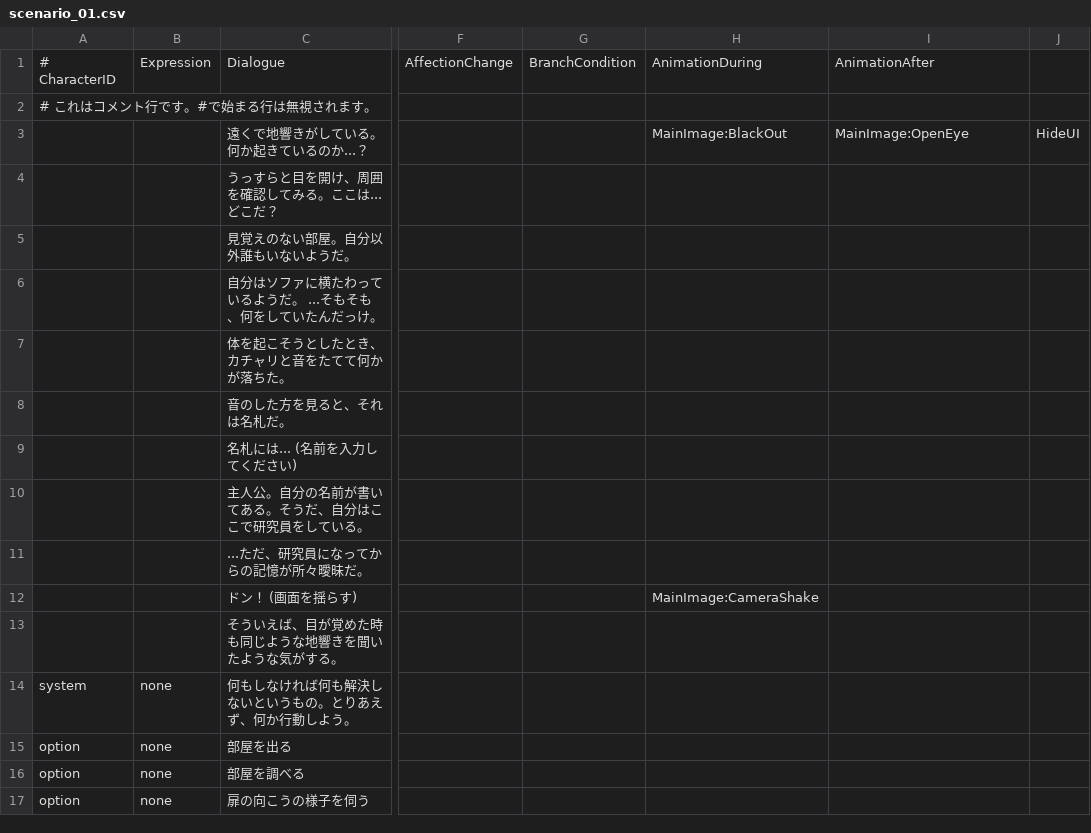
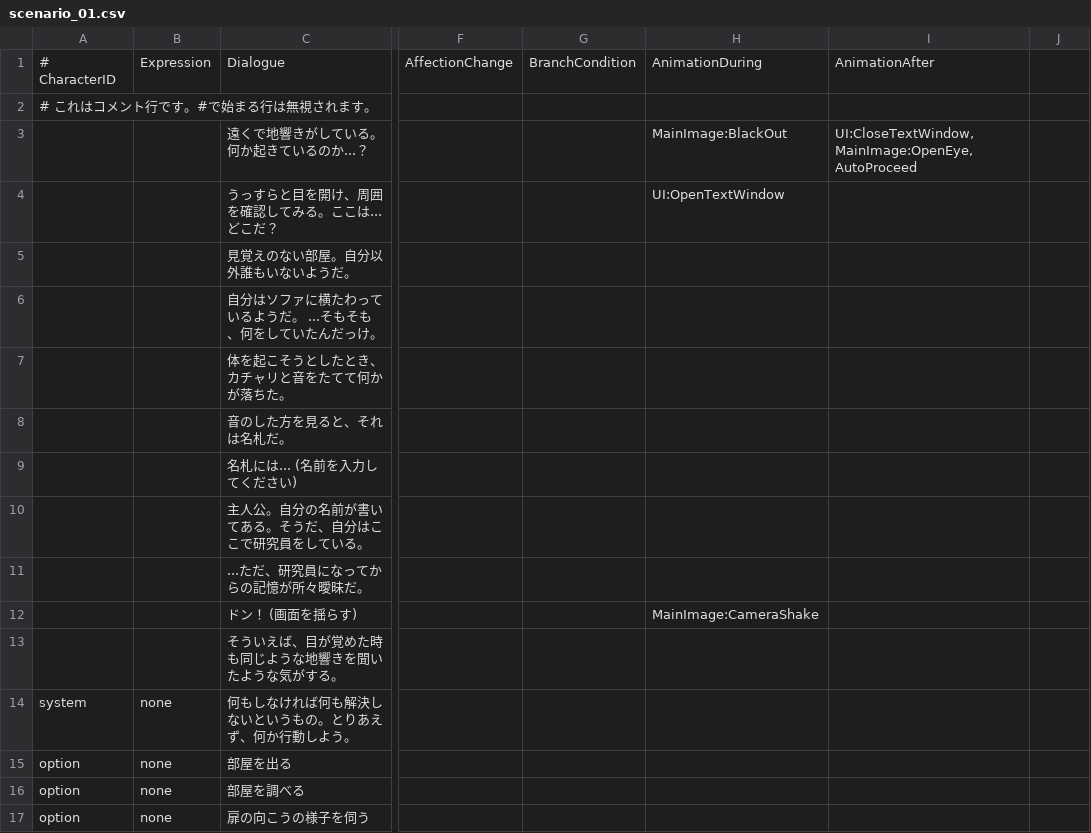
Before and after one commit to ShiratoriMiu/JingaiNovel_Prot, a CSV file: Assets/Resources/Data/scenario_01.csv, drawn as a sheet; only a part is shown, gaps mark what is left out; the diff names each change by its address in the sheet, - before the commit and + after, or states it on an @@ line.

```diff
--- a/Assets/Resources/Data/scenario_01.csv
+++ b/Assets/Resources/Data/scenario_01.csv
-I3: MainImage:OpenEye
+I3: UI:CloseTextWindow,MainImage:OpenEye,AutoProceed
-J3: HideUI
+J3: (empty)
-H4: (empty)
+H4: UI:OpenTextWindow
```
Also changed, not shown: 7 other files.
